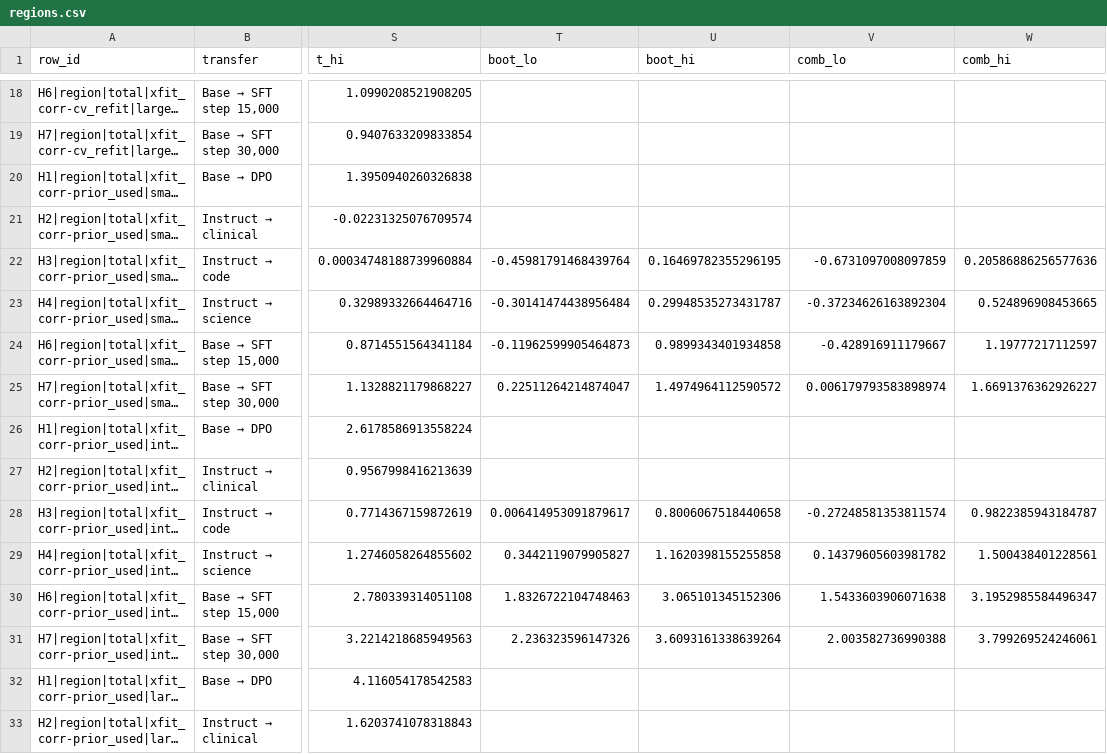
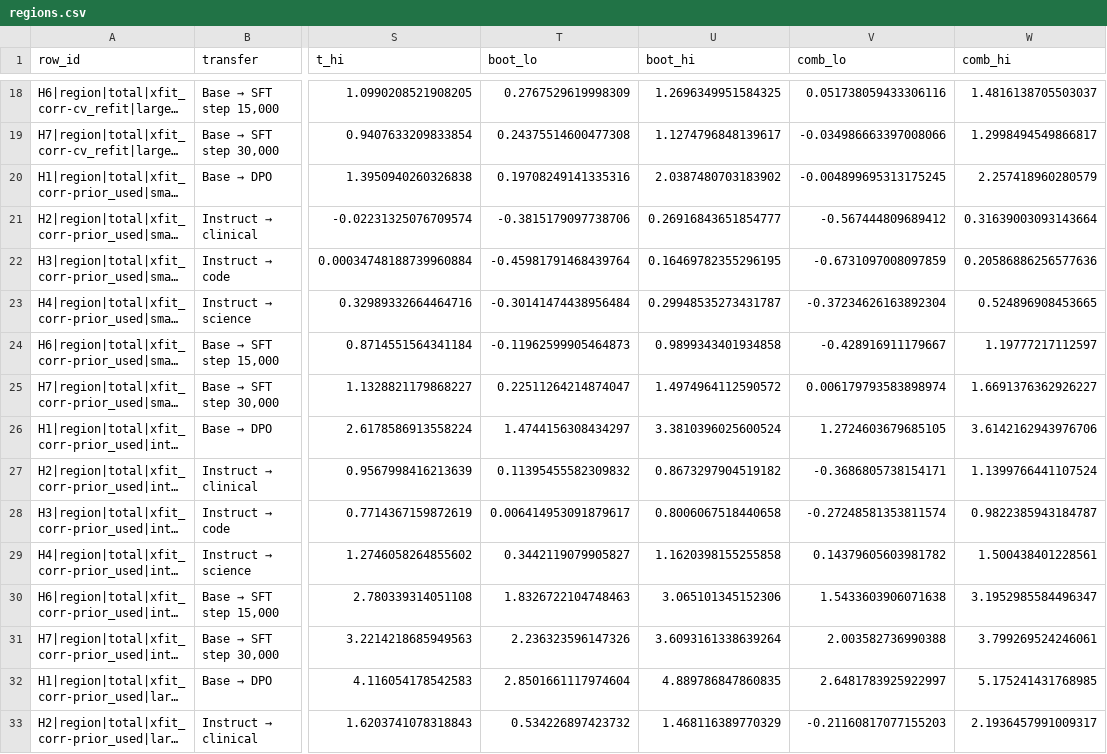
Before and after one commit to vli31/vli31.github.io, a CSV file: probe-transfer-reviews/round3/tables/g1-olmo-harm/regions.csv, drawn as a sheet; only a part is shown, gaps mark what is left out; long unchanged cells end in …; the diff covers the shown part only; the diff names each change by its address in the sheet, - before the commit and + after, or states it on an @@ line.

```diff
--- a/probe-transfer-reviews/round3/tables/g1-olmo-harm/regions.csv
+++ b/probe-transfer-reviews/round3/tables/g1-olmo-harm/regions.csv
-T18 (boot_lo): (empty)
+T18 (boot_lo): 0.2767529619998309
-U18 (boot_hi): (empty)
+U18 (boot_hi): 1.2696349951584325
-V18 (comb_lo): (empty)
+V18 (comb_lo): 0.051738059433306116
-W18 (comb_hi): (empty)
+W18 (comb_hi): 1.4816138705503037
-T19 (boot_lo): (empty)
+T19 (boot_lo): 0.24375514600477308
-U19 (boot_hi): (empty)
+U19 (boot_hi): 1.1274796848139617
-V19 (comb_lo): (empty)
+V19 (comb_lo): -0.034986663397008066
-W19 (comb_hi): (empty)
+W19 (comb_hi): 1.2998494549866817
-T20 (boot_lo): (empty)
+T20 (boot_lo): 0.19708249141335316
-U20 (boot_hi): (empty)
+U20 (boot_hi): 2.0387480703183902
-V20 (comb_lo): (empty)
+V20 (comb_lo): -0.004899695313175245
-W20 (comb_hi): (empty)
+W20 (comb_hi): 2.257418960280579
-T21 (boot_lo): (empty)
+T21 (boot_lo): -0.3815179097738706
-U21 (boot_hi): (empty)
+U21 (boot_hi): 0.26916843651854777
-V21 (comb_lo): (empty)
+V21 (comb_lo): -0.567444809689412
-W21 (comb_hi): (empty)
+W21 (comb_hi): 0.31639003093143664
-T26 (boot_lo): (empty)
+T26 (boot_lo): 1.4744156308434297
-U26 (boot_hi): (empty)
+U26 (boot_hi): 3.3810396025600524
-V26 (comb_lo): (empty)
+V26 (comb_lo): 1.2724603679685105
-W26 (comb_hi): (empty)
+W26 (comb_hi): 3.6142162943976706
-T27 (boot_lo): (empty)
+T27 (boot_lo): 0.11395455582309832
-U27 (boot_hi): (empty)
+U27 (boot_hi): 0.8673297904519182
-V27 (comb_lo): (empty)
+V27 (comb_lo): -0.3686805738154171
-W27 (comb_hi): (empty)
+W27 (comb_hi): 1.1399766441107524
-T32 (boot_lo): (empty)
+T32 (boot_lo): 2.8501661117974604
-U32 (boot_hi): (empty)
+U32 (boot_hi): 4.889786847860835
-V32 (comb_lo): (empty)
+V32 (comb_lo): 2.6481783925922997
-W32 (comb_hi): (empty)
+W32 (comb_hi): 5.175241431768985
-T33 (boot_lo): (empty)
+T33 (boot_lo): 0.534226897423732
-U33 (boot_hi): (empty)
+U33 (boot_hi): 1.468116389770329
-V33 (comb_lo): (empty)
+V33 (comb_lo): -0.21160817077155203
-W33 (comb_hi): (empty)
+W33 (comb_hi): 2.1936457991009317
```
Also changed, not shown: 88 edited cells elsewhere in this file, 7 other files.
